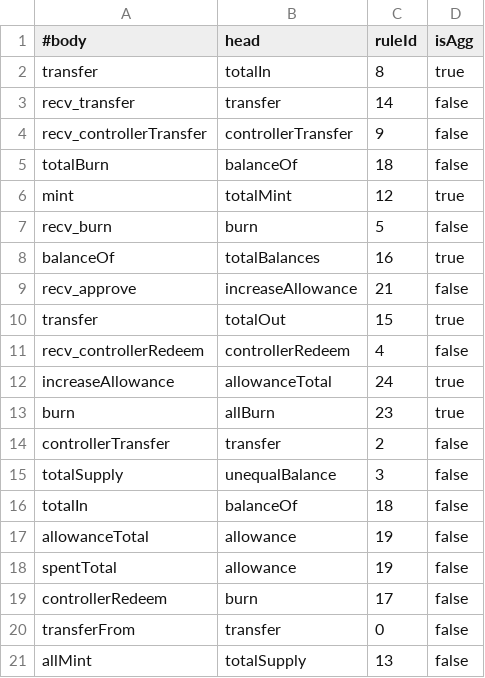
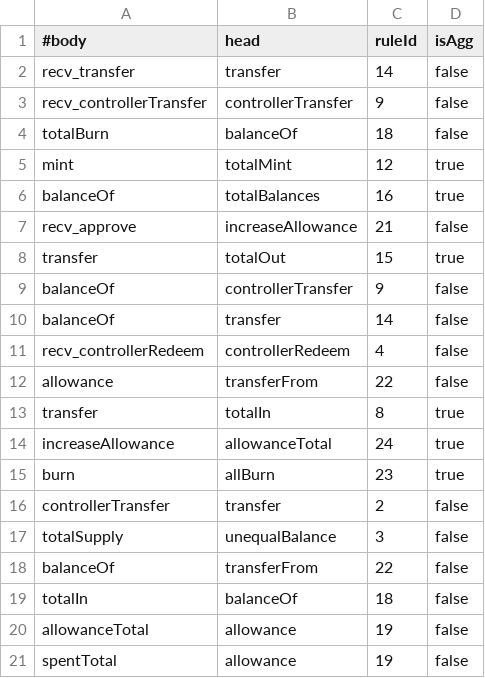
Before and after one commit to HaoxianChen/declarative-smart-contracts, a CSV file: relation-dependencies/Controllable.csv, drawn as a sheet; only a part is shown; the shorter side is filled out with more unchanged rows; the diff covers the shown part only.

```diff
--- a/relation-dependencies/Controllable.csv
+++ b/relation-dependencies/Controllable.csv
@@ -1,3 +1,2 @@
 #body,head,ruleId,isAgg
-transfer,totalIn,8,true
 recv_transfer,transfer,14,false
@@ -6,3 +5,2 @@ totalBurn,balanceOf,18,false
 mint,totalMint,12,true
-recv_burn,burn,5,false
 balanceOf,totalBalances,16,true
@@ -10,3 +8,7 @@ recv_approve,increaseAllowance,21,false
 transfer,totalOut,15,true
+balanceOf,controllerTransfer,9,false
+balanceOf,transfer,14,false
 recv_controllerRedeem,controllerRedeem,4,false
+allowance,transferFrom,22,false
+transfer,totalIn,8,true
 increaseAllowance,allowanceTotal,24,true
@@ -15,2 +17,3 @@ controllerTransfer,transfer,2,false
 totalSupply,unequalBalance,3,false
+balanceOf,transferFrom,22,false
 totalIn,balanceOf,18,false
```
Also changed, not shown: 3 added rows and 1 moved row elsewhere in this file, relation-dependencies/Auction.csv, relation-dependencies/Erc777.csv, 18 other files.
